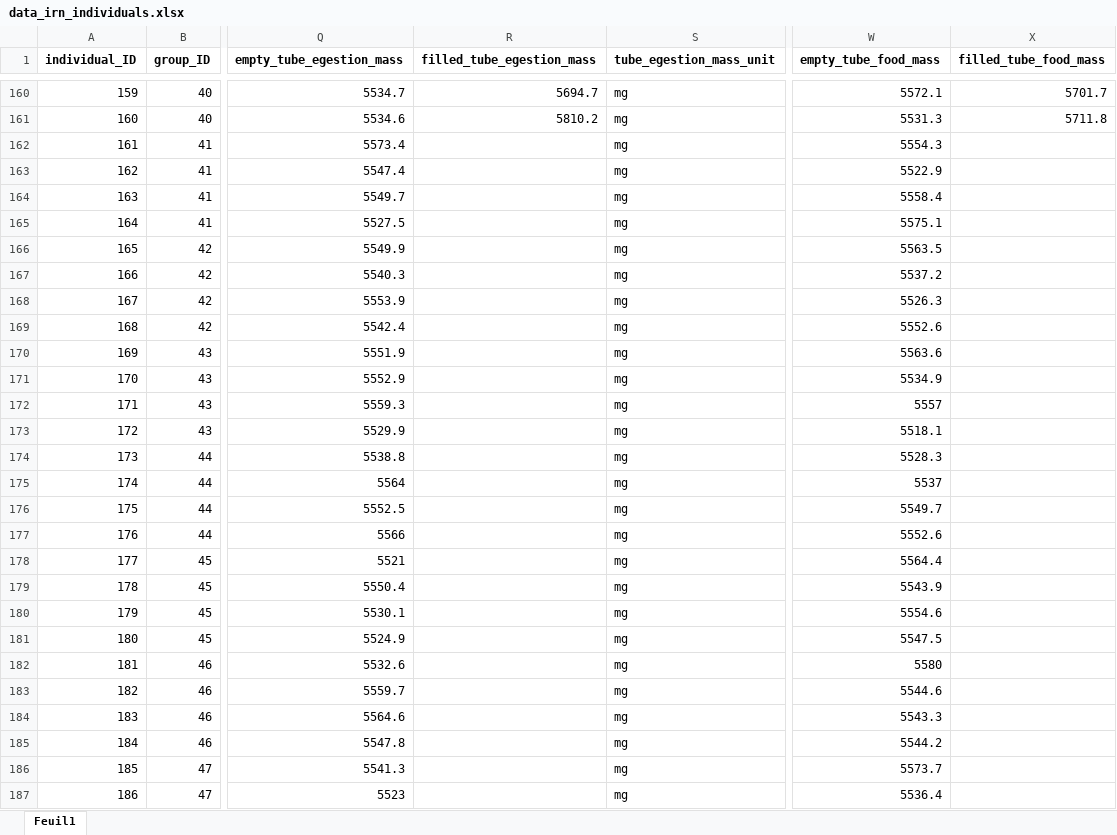
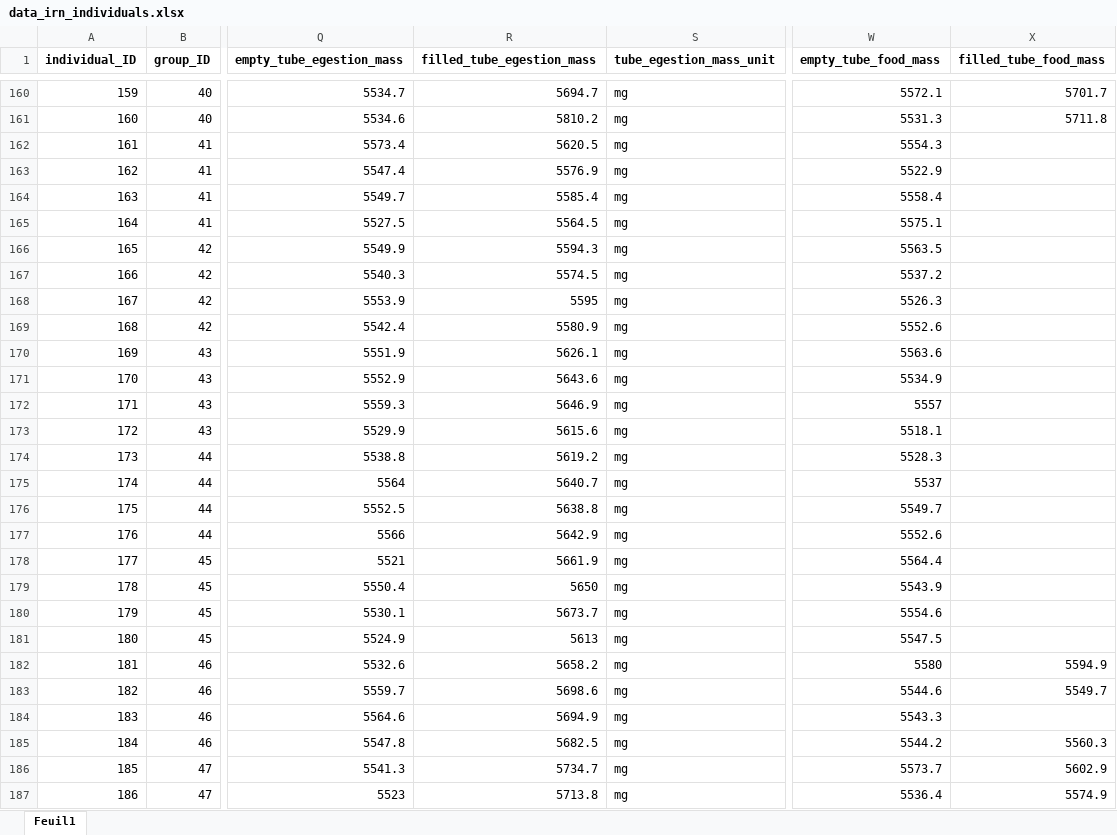
Before and after one commit to samuelcharberet/intake_rate_experiment, an Excel workbook: 1_data/data_irn_individuals.xlsx, sheet Feuil1, drawn as a sheet; only a part is shown, gaps mark what is left out; values as stored, in another font and other column widths than the file's, no borders; the diff covers the shown part only; the diff names each change by its address in the sheet, - before the commit and + after, or states it on an @@ line.

Commit message:
updated the datafiles and the pre analysis script to make it reproducible

```diff
--- a/1_data/data_irn_individuals.xlsx (sheet Feuil1)
+++ b/1_data/data_irn_individuals.xlsx (sheet Feuil1)
-R162 (filled_tube_egestion_mass): (empty)
+R162 (filled_tube_egestion_mass): 5620.5
-R163 (filled_tube_egestion_mass): (empty)
+R163 (filled_tube_egestion_mass): 5576.9
-R164 (filled_tube_egestion_mass): (empty)
+R164 (filled_tube_egestion_mass): 5585.4
-R165 (filled_tube_egestion_mass): (empty)
+R165 (filled_tube_egestion_mass): 5564.5
-R166 (filled_tube_egestion_mass): (empty)
+R166 (filled_tube_egestion_mass): 5594.3
-R167 (filled_tube_egestion_mass): (empty)
+R167 (filled_tube_egestion_mass): 5574.5
-R168 (filled_tube_egestion_mass): (empty)
+R168 (filled_tube_egestion_mass): 5595
-R169 (filled_tube_egestion_mass): (empty)
+R169 (filled_tube_egestion_mass): 5580.9
-R170 (filled_tube_egestion_mass): (empty)
+R170 (filled_tube_egestion_mass): 5626.1
-R171 (filled_tube_egestion_mass): (empty)
+R171 (filled_tube_egestion_mass): 5643.6
-R172 (filled_tube_egestion_mass): (empty)
+R172 (filled_tube_egestion_mass): 5646.9
-R173 (filled_tube_egestion_mass): (empty)
+R173 (filled_tube_egestion_mass): 5615.6
-R174 (filled_tube_egestion_mass): (empty)
+R174 (filled_tube_egestion_mass): 5619.2
-R175 (filled_tube_egestion_mass): (empty)
+R175 (filled_tube_egestion_mass): 5640.7
-R176 (filled_tube_egestion_mass): (empty)
+R176 (filled_tube_egestion_mass): 5638.8
-R177 (filled_tube_egestion_mass): (empty)
+R177 (filled_tube_egestion_mass): 5642.9
-R178 (filled_tube_egestion_mass): (empty)
+R178 (filled_tube_egestion_mass): 5661.9
-R179 (filled_tube_egestion_mass): (empty)
+R179 (filled_tube_egestion_mass): 5650
-R180 (filled_tube_egestion_mass): (empty)
+R180 (filled_tube_egestion_mass): 5673.7
-R181 (filled_tube_egestion_mass): (empty)
+R181 (filled_tube_egestion_mass): 5613
-R182 (filled_tube_egestion_mass): (empty)
+R182 (filled_tube_egestion_mass): 5658.2
-X182 (filled_tube_food_mass): (empty)
+X182 (filled_tube_food_mass): 5594.9
-R183 (filled_tube_egestion_mass): (empty)
+R183 (filled_tube_egestion_mass): 5698.6
-X183 (filled_tube_food_mass): (empty)
+X183 (filled_tube_food_mass): 5549.7
-R184 (filled_tube_egestion_mass): (empty)
+R184 (filled_tube_egestion_mass): 5694.9
-R185 (filled_tube_egestion_mass): (empty)
+R185 (filled_tube_egestion_mass): 5682.5
-X185 (filled_tube_food_mass): (empty)
+X185 (filled_tube_food_mass): 5560.3
-R186 (filled_tube_egestion_mass): (empty)
+R186 (filled_tube_egestion_mass): 5734.7
-X186 (filled_tube_food_mass): (empty)
+X186 (filled_tube_food_mass): 5602.9
-R187 (filled_tube_egestion_mass): (empty)
+R187 (filled_tube_egestion_mass): 5713.8
-X187 (filled_tube_food_mass): (empty)
+X187 (filled_tube_food_mass): 5574.9
```
Also changed, not shown: 27 edited cells elsewhere in this sheet, 1_data/data_irn_food_controls.xlsx, 1 other file.
